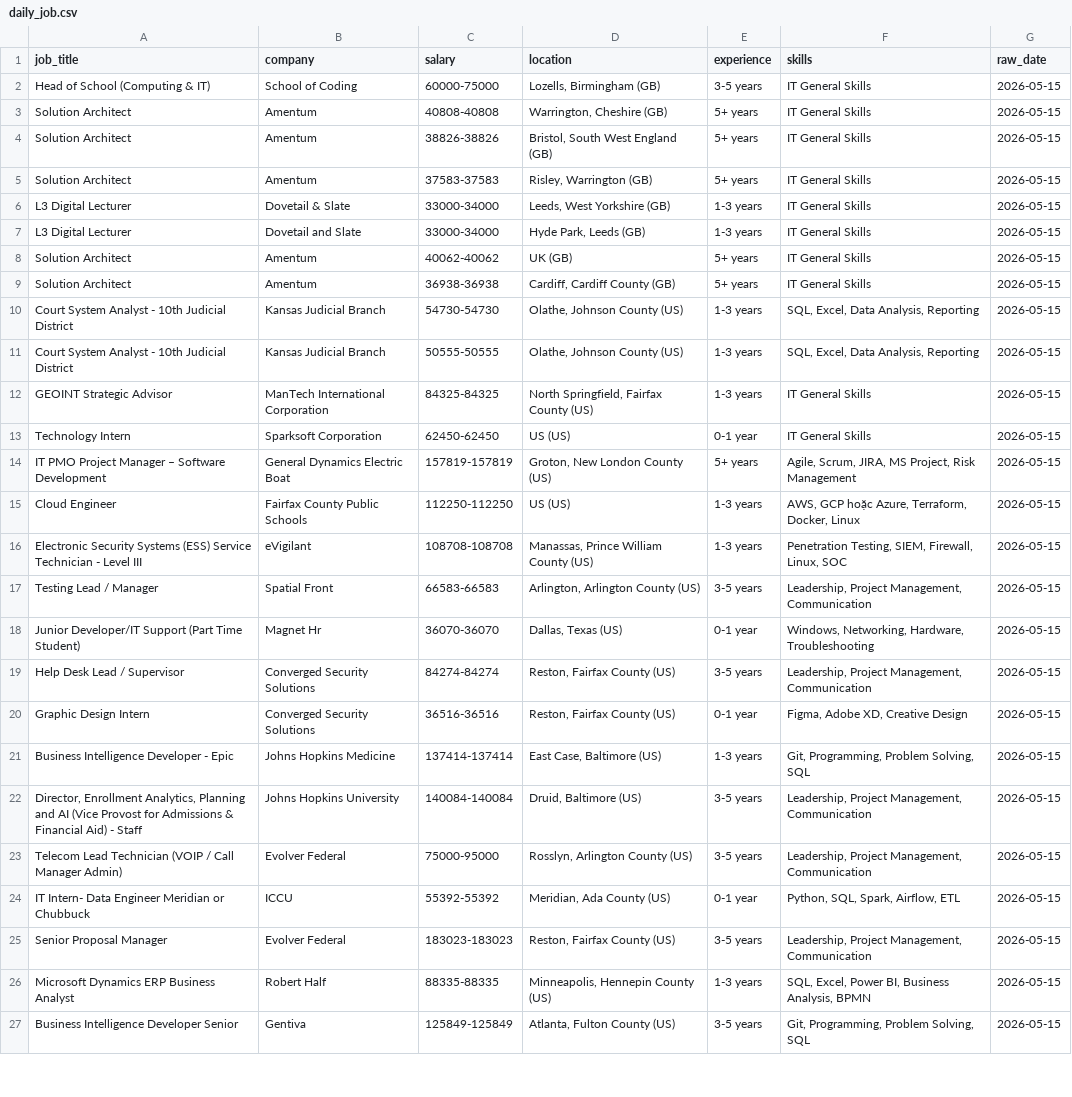
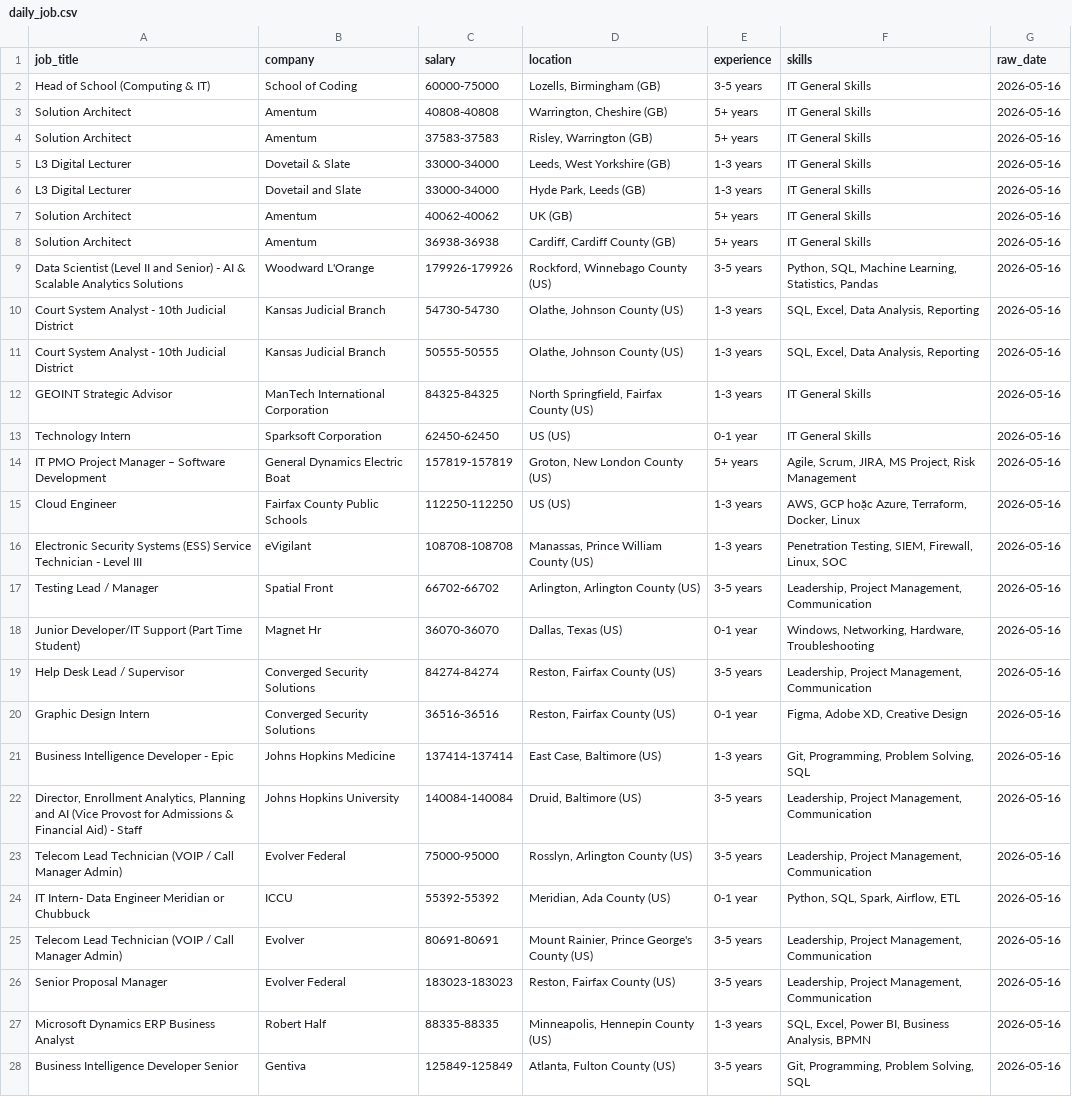
Before and after one commit to kots2915-crypto/IT-Career-Scraper, a CSV file: data/daily_job.csv, drawn as a sheet; only a part is shown; removed rows and columns are numbered as before the commit, all else as after; the diff covers the shown part only; the diff names each change by its address in the sheet, - before the commit and + after, or states it on an @@ line.

```diff
--- a/data/daily_job.csv
+++ b/data/daily_job.csv
-G2:G3 (raw_date): 2026-05-15
+G2:G3 (raw_date): 2026-05-16
-row 4: Solution Architect | Amentum | 38826-38826 | Bristol, South West England (GB) | 5+ years | IT General Skills | 2026-05-15
-G4:G8 (raw_date): 2026-05-15
+G4:G8 (raw_date): 2026-05-16
+row 9: Data Scientist (Level II and Senior) - AI & Scalable Analytics Solutions | Woodward L'Orange | 179926-179926 | Rockford, Winnebago County (US) | 3-5 years | Python, SQL, Machine Learning, Statistics, Pandas | 2026-05-16
-G10:G24 (raw_date): 2026-05-15
+G10:G24 (raw_date): 2026-05-16
-C17 (salary): 66583-66583
+C17 (salary): 66702-66702
+row 25: Telecom Lead Technician (VOIP / Call Manager Admin) | Evolver | 80691-80691 | Mount Rainier, Prince George's County (US) | 3-5 years | Leadership, Project Management, Communication | 2026-05-16
-G26:G28 (raw_date): 2026-05-15
+G26:G28 (raw_date): 2026-05-16
```
Also changed, not shown: 3 added rows and 29 edited cells elsewhere in this file, data/full_history.csv.
